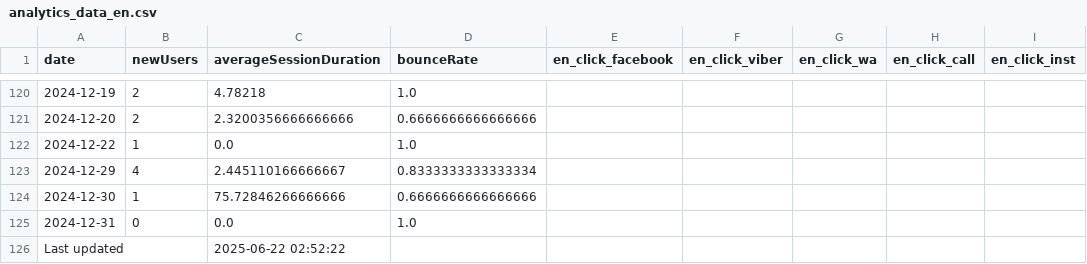
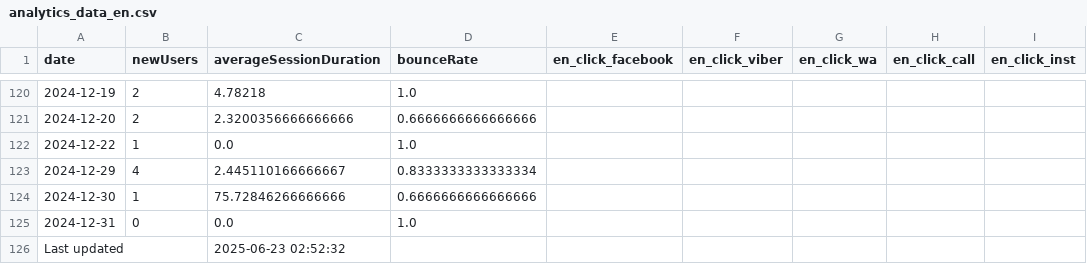
Before and after one commit to ifpfptatmc/KO_google_analytics-data, a CSV file: analytics_data_en.csv, drawn as a sheet; only a part is shown, gaps mark what is left out; the diff names each change by its address in the sheet, - before the commit and + after, or states it on an @@ line.

```diff
--- a/analytics_data_en.csv
+++ b/analytics_data_en.csv
-C126 (averageSessionDuration): 2025-06-22 02:52:22
+C126 (averageSessionDuration): 2025-06-23 02:52:32
```
